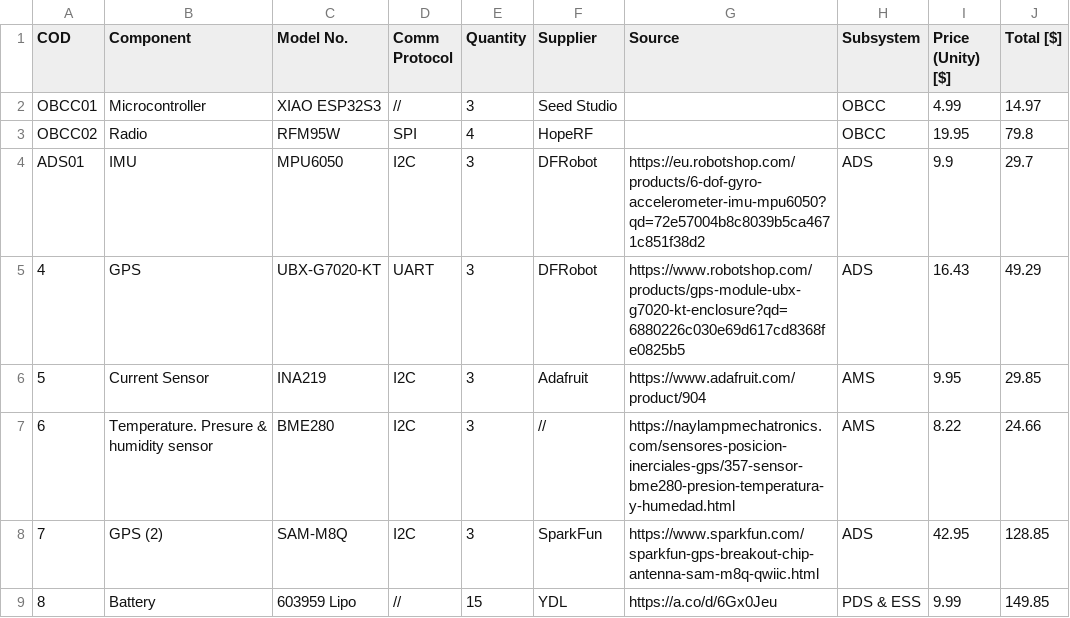
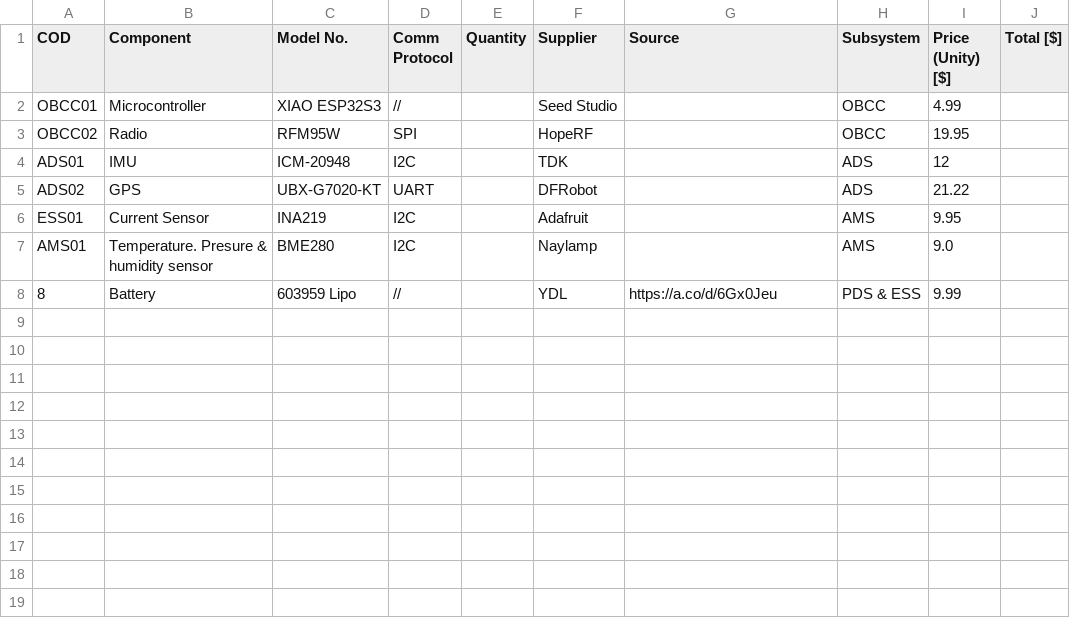
Before and after one commit to DeltaLabo/CanSatWorkshop, a CSV file: documentation/BOM/BOM.csv, drawn as a sheet.

```diff
--- a/documentation/BOM/BOM.csv
+++ b/documentation/BOM/BOM.csv
@@ -1,9 +1,8 @@
 COD,Component,Model No.,Comm Protocol,Quantity,Supplier,Source,Subsystem,Price (Unity) [$],Total [$],
-OBCC01,Microcontroller,XIAO ESP32S3,//,3,Seed Studio,,OBCC,4.99,14.97,
-OBCC02,Radio,RFM95W,SPI,4,HopeRF,,OBCC,19.95,79.8,
-ADS01,IMU,MPU6050,I2C,3,DFRobot,https://eu.robotshop.com/products/6-dof-gyro-accelerometer-imu-mpu6050?qd=72e57004b8c8039b5ca4671c851f38d2,ADS,9.9,29.7,
-4,GPS,UBX-G7020-KT,UART,3,DFRobot,https://www.robotshop.com/products/gps-module-ubx-g7020-kt-enclosure?qd=6880226c030e69d617cd8368fe0825b5,ADS,16.43,49.29,
-5,Current Sensor,INA219,I2C,3,Adafruit,https://www.adafruit.com/product/904,AMS,9.95,29.85,
-6,Temperature. Presure & humidity sensor,BME280,I2C,3,//,https://naylampmechatronics.com/sensores-posicion-inerciales-gps/357-sensor-bme280-presion-temperatura-y-humedad.html,AMS,8.22,24.66,
-7,GPS (2), SAM-M8Q,I2C,3,SparkFun,https://www.sparkfun.com/sparkfun-gps-breakout-chip-antenna-sam-m8q-qwiic.html,ADS,42.95,128.85,
-8,Battery,603959 Lipo,//,15,YDL,https://a.co/d/6Gx0Jeu,PDS & ESS,9.99,149.85,
+OBCC01,Microcontroller,XIAO ESP32S3,//,,Seed Studio,,OBCC,4.99,,
+OBCC02,Radio,RFM95W,SPI,,HopeRF,,OBCC,19.95,,
+ADS01,IMU,ICM-20948,I2C,,TDK,,ADS,12,,
+ADS02,GPS,UBX-G7020-KT,UART,,DFRobot,,ADS,21.22,,
+ESS01,Current Sensor,INA219,I2C,,Adafruit,,AMS,9.95,,
+AMS01,Temperature. Presure & humidity sensor,BME280,I2C,,Naylamp,,AMS,9.0,,
+8,Battery,603959 Lipo,//,,YDL,https://a.co/d/6Gx0Jeu,PDS & ESS,9.99,,
```
Also changed, not shown: 4 other files.
